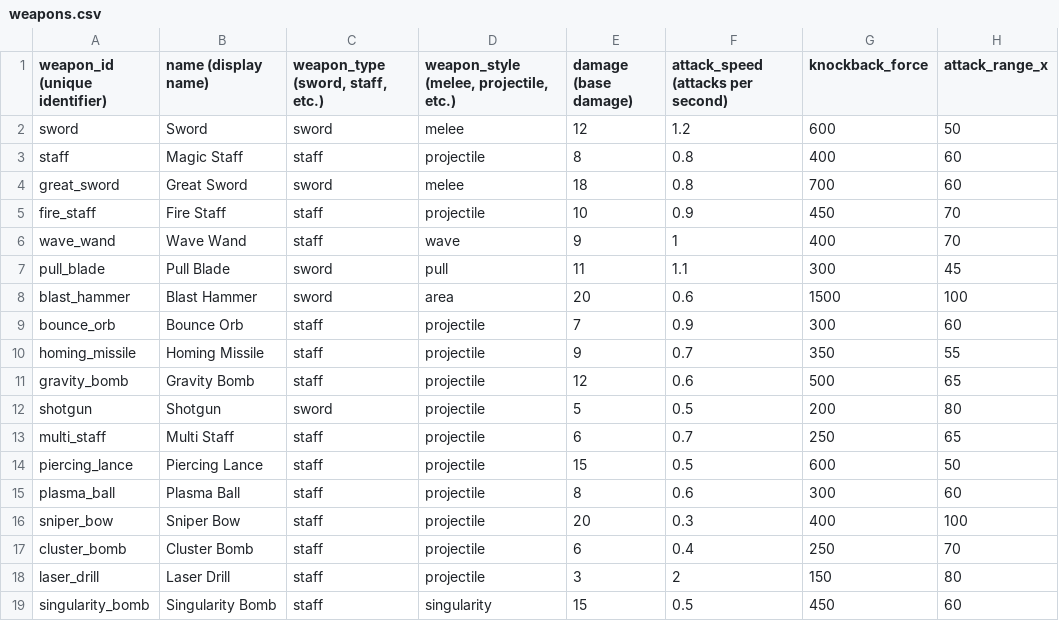
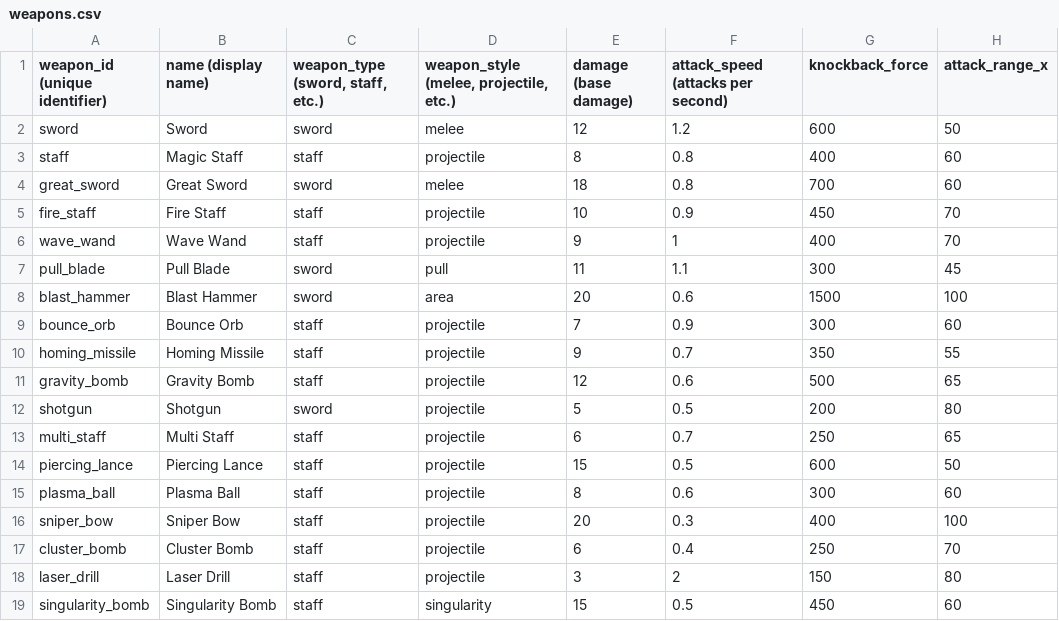
Before and after one commit to adam-j-s/dungeonsmash, a CSV file: data/weapons.csv, drawn as a sheet; only a part is shown; the diff names each change by its address in the sheet, - before the commit and + after, or states it on an @@ line.

Commit message:
Debugging all weapons with new wepaon system and debugging physics and movement

```diff
--- a/data/weapons.csv
+++ b/data/weapons.csv
-D6: wave
+D6: projectile
```
Also changed, not shown: 18 other files.
